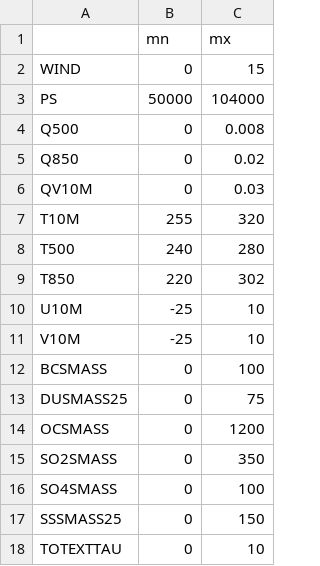
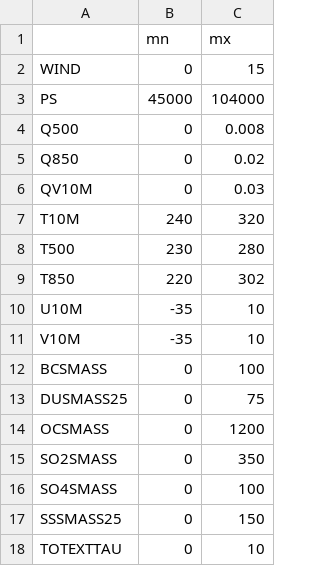
Before and after one commit to SERVIRSEA/airquality_backend, a CSV file: Scalars/max_min3.csv, drawn as a sheet.

Commit message:
updated scalar

```diff
--- a/Scalars/max_min3.csv
+++ b/Scalars/max_min3.csv
@@ -2,3 +2,3 @@
 WIND,0,15
-PS,50000,104000
+PS,45000,104000
 Q500,0,0.008
@@ -6,7 +6,7 @@ Q850,0,0.02
 QV10M,0,0.03
-T10M,255,320
-T500,240,280
+T10M,240,320
+T500,230,280
 T850,220,302
-U10M,-25,10
-V10M,-25,10
+U10M,-35,10
+V10M,-35,10
 BCSMASS,0,100
```
